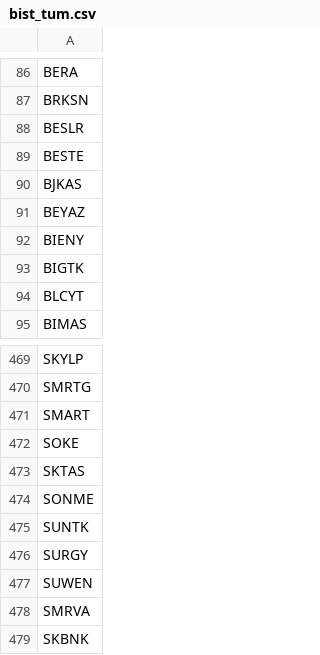
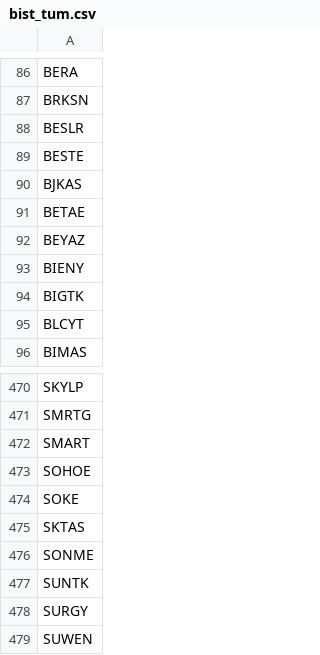
Before and after one commit to ahmetdriveport/temelveri, a CSV file: data/bist_tum.csv, drawn as a sheet; only a part is shown, gaps mark what is left out; the shorter side is filled out with more unchanged rows; the diff names each change by its address in the sheet, - before the commit and + after, or states it on an @@ line.

```diff
--- a/data/bist_tum.csv
+++ b/data/bist_tum.csv
+row 91: BETAE
+row 473: SOHOE
```
